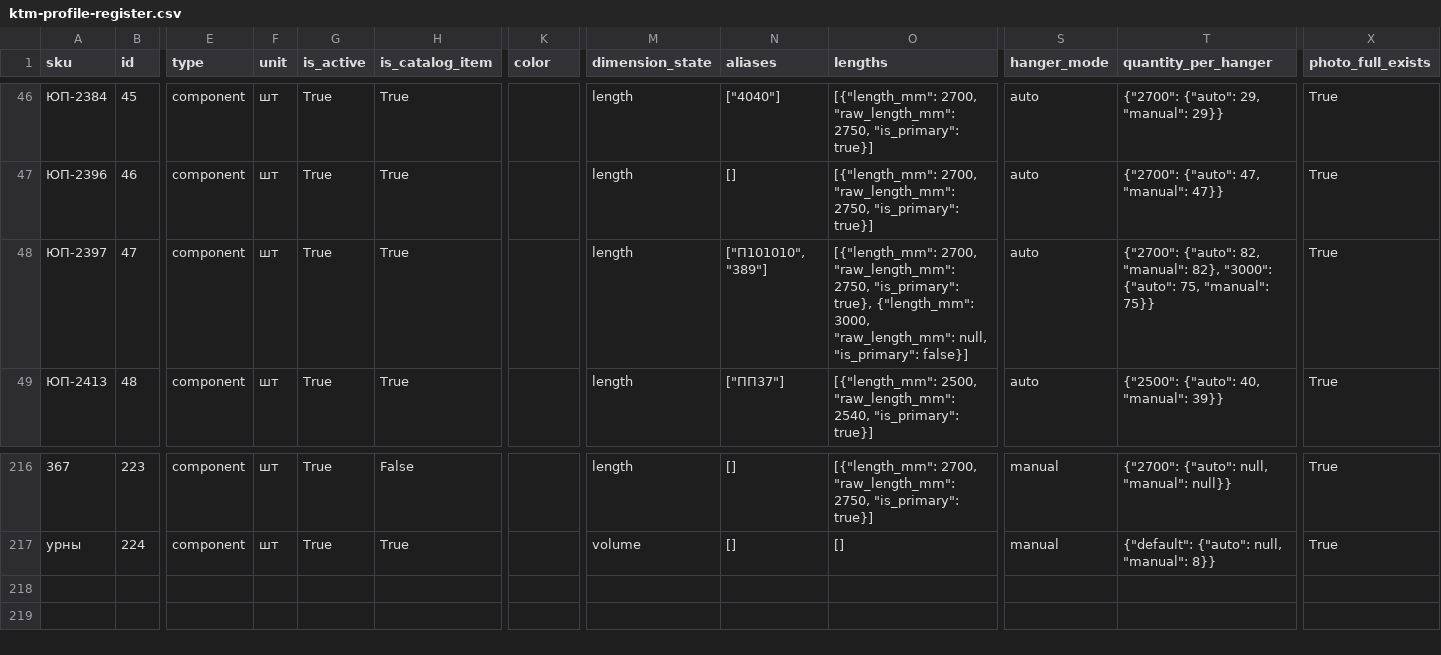
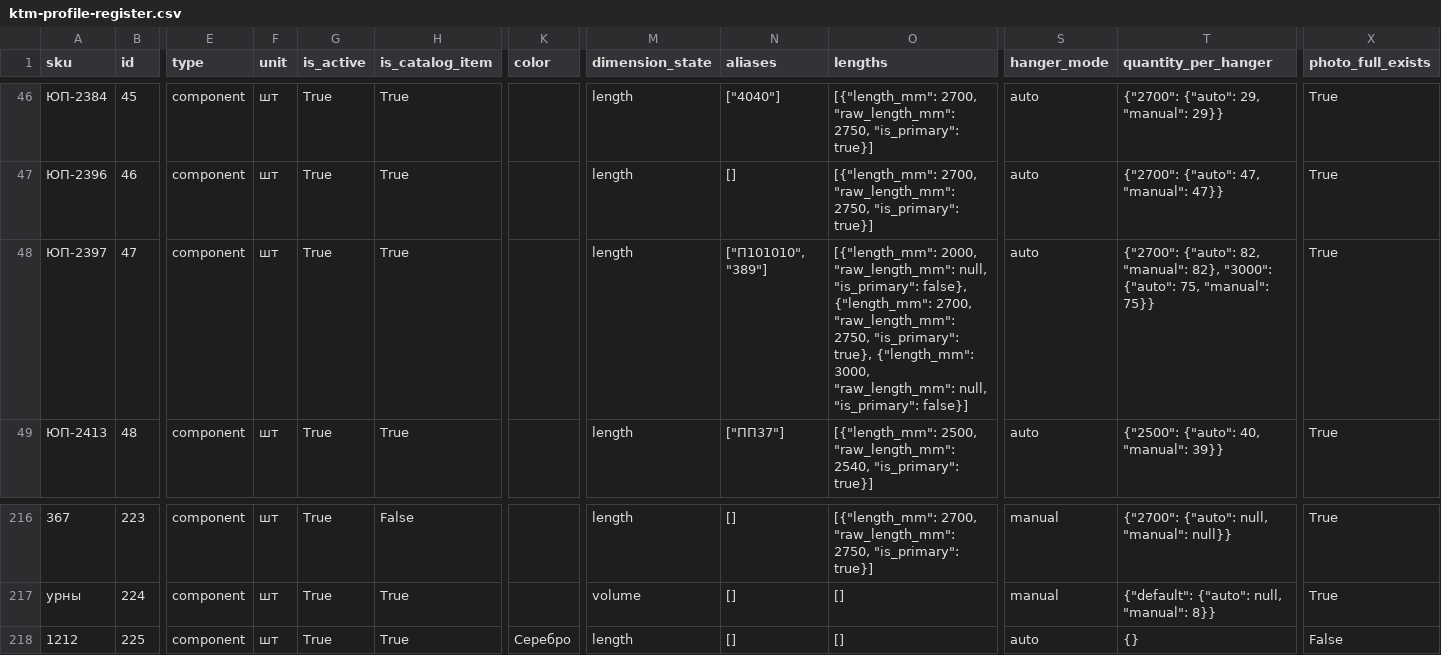
Before and after one commit to mavkasgit/ktm2000, a CSV file: docs/catalog/ktm-profile-register.csv, drawn as a sheet; only a part is shown, gaps mark what is left out; rows hold the shown columns only; the diff names each change by its address in the sheet, - before the commit and + after, or states it on an @@ line.

Commit message:
docs(catalog): реестр после деплоя 090 — 1212 и длина 2000 (#471)

```diff
--- a/docs/catalog/ktm-profile-register.csv
+++ b/docs/catalog/ktm-profile-register.csv
-O48 (lengths): [{"length_mm": 2700, "raw_length_mm":…
+O48 (lengths): [{"length_mm": 2000, "raw_length_mm": null, "is_primary": false}, {"length_mm": 2700, "raw_length_mm":…
+row 218: 1212 | 225 | component | шт | True | True | Серебро | length | [] | [] | auto | {} | False
```
Also changed, not shown: 2 other files.
